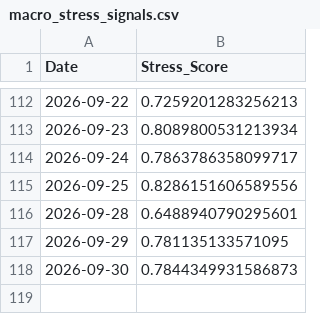
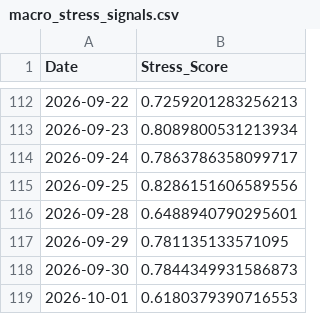
Before and after one commit to ExcelsiorSR/Project_QP, a CSV file: data/macro_stress_signals.csv, drawn as a sheet; only a part is shown, gaps mark what is left out.

```diff
--- a/data/macro_stress_signals.csv
+++ b/data/macro_stress_signals.csv
@@ -118 +118,2 @@ Date,Stress_Score
 2026-09-30,0.7844349931586873
+2026-10-01,0.6180379390716553
```
Also changed, not shown: data/final_predictions.csv, 1 other file.
